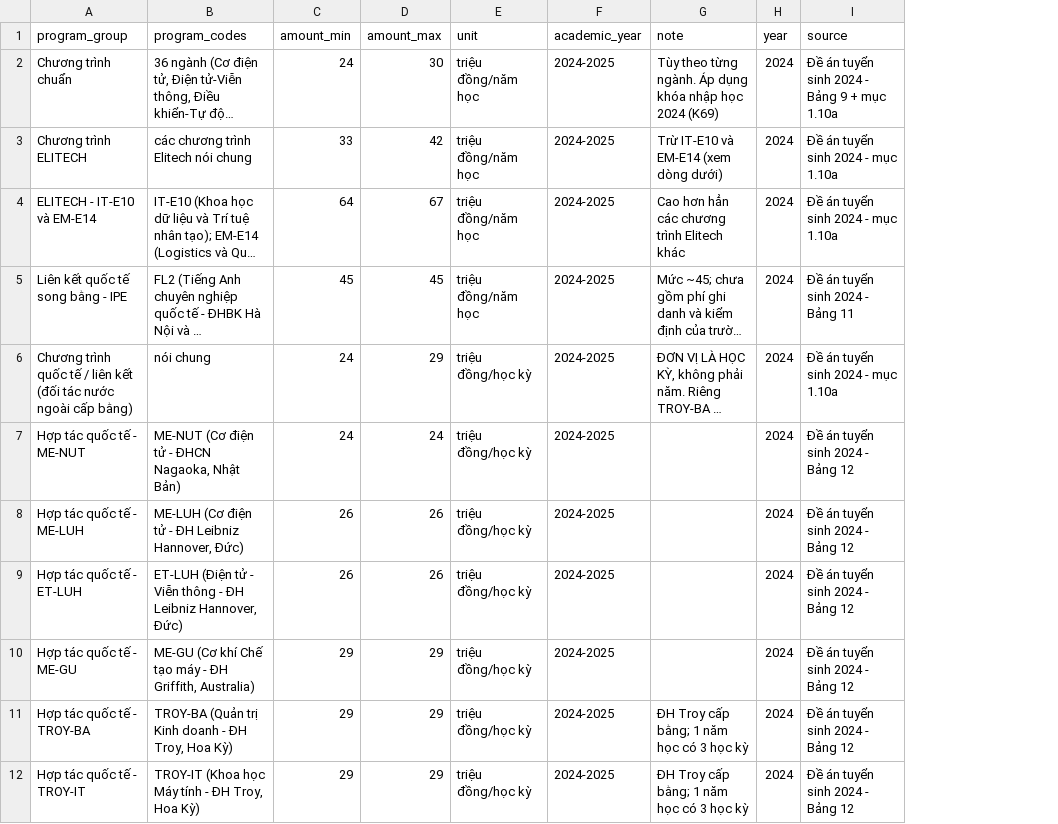
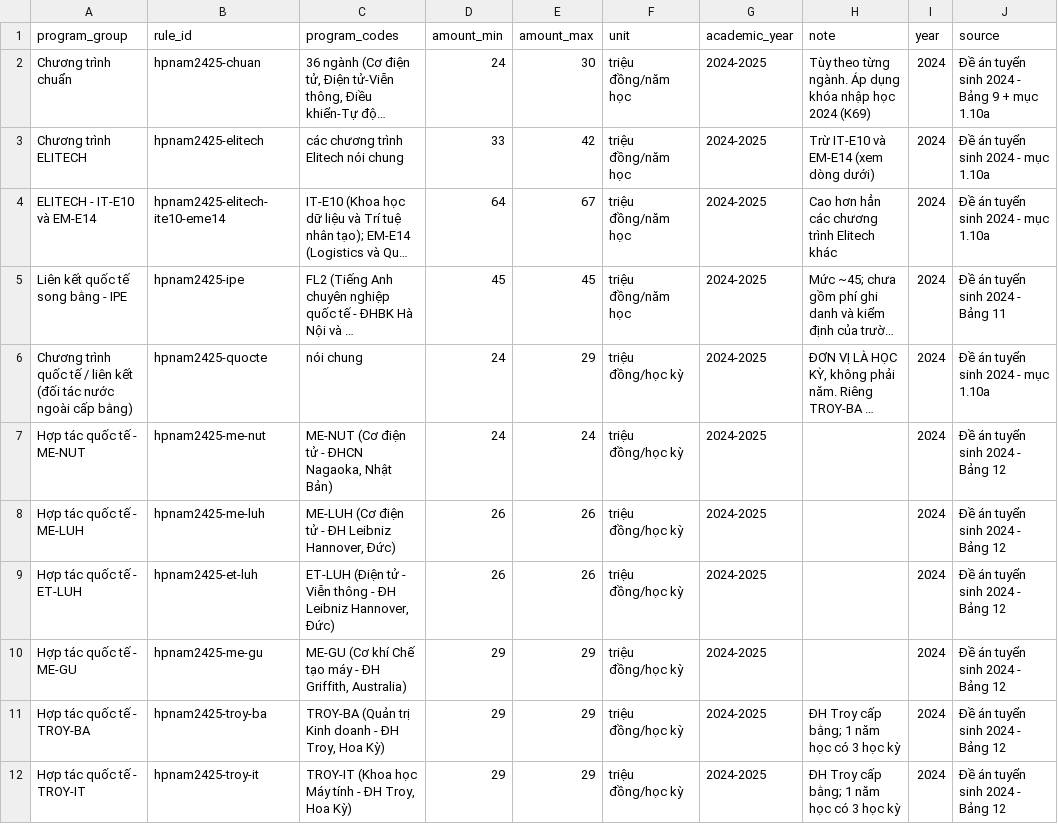
Before and after one commit to thanhdatpham938-hub/Hust_info_admission_chatbot, a CSV file: data/processed/tuition_by_year.csv, drawn as a sheet; only a part is shown; long unchanged cells end in …; the diff names each change by its address in the sheet, - before the commit and + after, or states it on an @@ line.

```diff
--- a/data/processed/tuition_by_year.csv
+++ b/data/processed/tuition_by_year.csv
+column B (rule_id), rows 2-12: hpnam2425-chuan | hpnam2425-elitech | hpnam2425-elitech-ite10-eme14 | hpnam2425-ipe | hpnam2425-quocte | hpnam2425-me-nut | hpnam2425-me-luh | hpnam2425-et-luh | hpnam2425-me-gu | hpnam2425-troy-ba | hpnam2425-troy-it
```
Also changed, not shown: data/processed/language_exit_requirement_2026.csv, data/processed/tuition_credit.csv, 15 other files.
